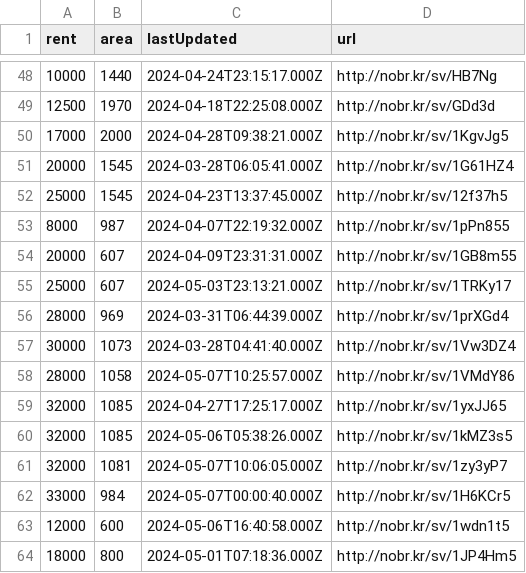
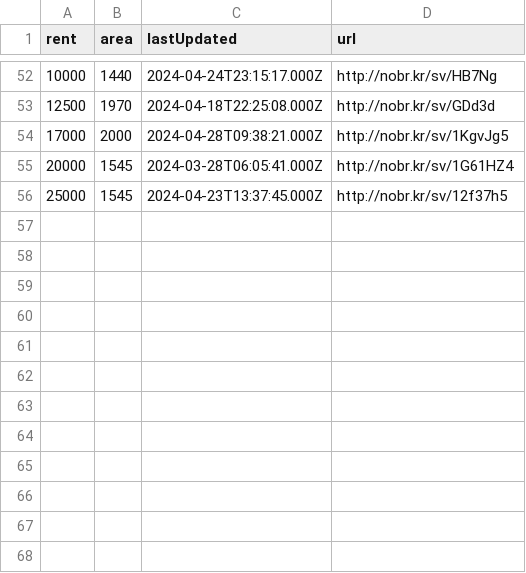
Before and after one commit to KShivendu/blr-societies, a CSV file: data/nobroker.csv, drawn as a sheet; only a part is shown, gaps mark what is left out; removed rows and columns are numbered as before the commit, all else as after; the diff covers the shown part only; the diff names each change by its address in the sheet, - before the commit and + after, or states it on an @@ line.

```diff
--- a/data/nobroker.csv
+++ b/data/nobroker.csv
-row 53: 8000 | 987 | 2024-04-07T22:19:32.000Z | http://nobr.kr/sv/1pPn855
-row 54: 20000 | 607 | 2024-04-09T23:31:31.000Z | http://nobr.kr/sv/1GB8m55
-row 55: 25000 | 607 | 2024-05-03T23:13:21.000Z | http://nobr.kr/sv/1TRKy17
-row 56: 28000 | 969 | 2024-03-31T06:44:39.000Z | http://nobr.kr/sv/1prXGd4
-row 57: 30000 | 1073 | 2024-03-28T04:41:40.000Z | http://nobr.kr/sv/1Vw3DZ4
-row 58: 28000 | 1058 | 2024-05-07T10:25:57.000Z | http://nobr.kr/sv/1VMdY86
-row 59: 32000 | 1085 | 2024-04-27T17:25:17.000Z | http://nobr.kr/sv/1yxJJ65
-row 60: 32000 | 1085 | 2024-05-06T05:38:26.000Z | http://nobr.kr/sv/1kMZ3s5
-row 61: 32000 | 1081 | 2024-05-07T10:06:05.000Z | http://nobr.kr/sv/1zy3yP7
-row 62: 33000 | 984 | 2024-05-07T00:00:40.000Z | http://nobr.kr/sv/1H6KCr5
-row 63: 12000 | 600 | 2024-05-06T16:40:58.000Z | http://nobr.kr/sv/1wdn1t5
-row 64: 18000 | 800 | 2024-05-01T07:18:36.000Z | http://nobr.kr/sv/1JP4Hm5
```
Also changed, not shown: 18 added rows, 14 removed rows, 14 moved rows and 7 edited cells elsewhere in this file.
